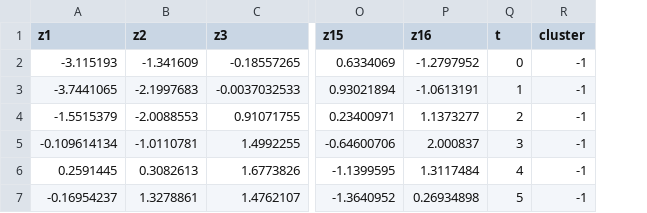
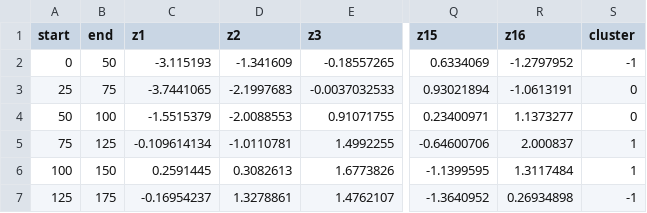
Before and after one commit to siya7205/ensemble-anomaly-maps, a CSV file: outputs/run-traj-20250827-005411/deep/latent_clusters.csv, drawn as a sheet; only a part is shown, gaps mark what is left out; removed rows and columns are numbered as before the commit, all else as after; the diff names each change by its address in the sheet, - before the commit and + after, or states it on an @@ line.

Commit message:
Trajectory: deep AE, clustering, and anomalies for frames_clean (win=60, step=5)

```diff
--- a/outputs/run-traj-20250827-005411/deep/latent_clusters.csv
+++ b/outputs/run-traj-20250827-005411/deep/latent_clusters.csv
+column A (start), rows 2-7: 0 | 25 | 50 | 75 | 100 | 125
+column B (end), rows 2-7: 50 | 75 | 100 | 125 | 150 | 175
-column Q (t), rows 2-7: 0 | 1 | 2 | 3 | 4 | 5
-S3:S4 (cluster): -1
+S3:S4 (cluster): 0
-S5:S6 (cluster): -1
+S5:S6 (cluster): 1
```
